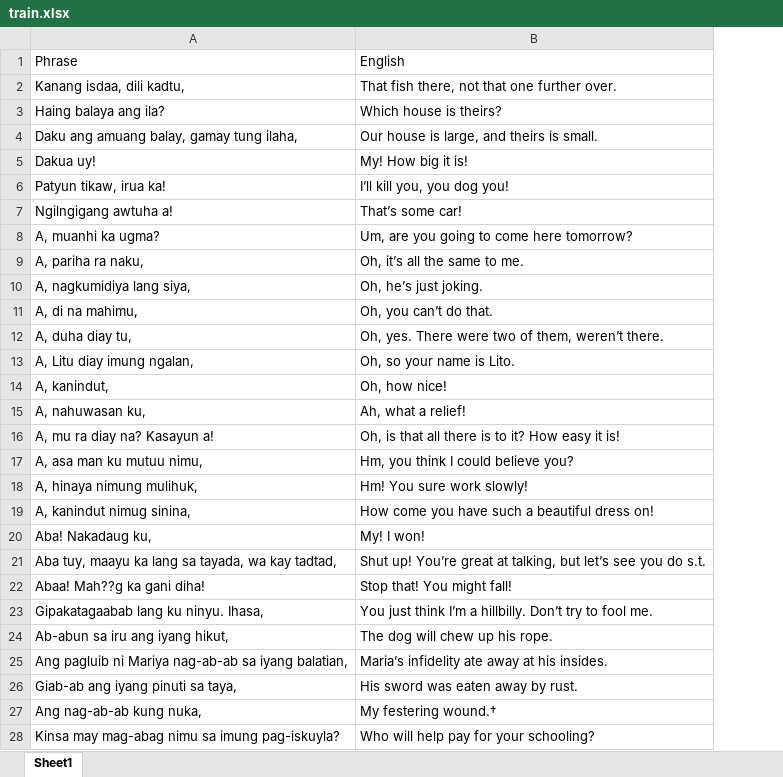
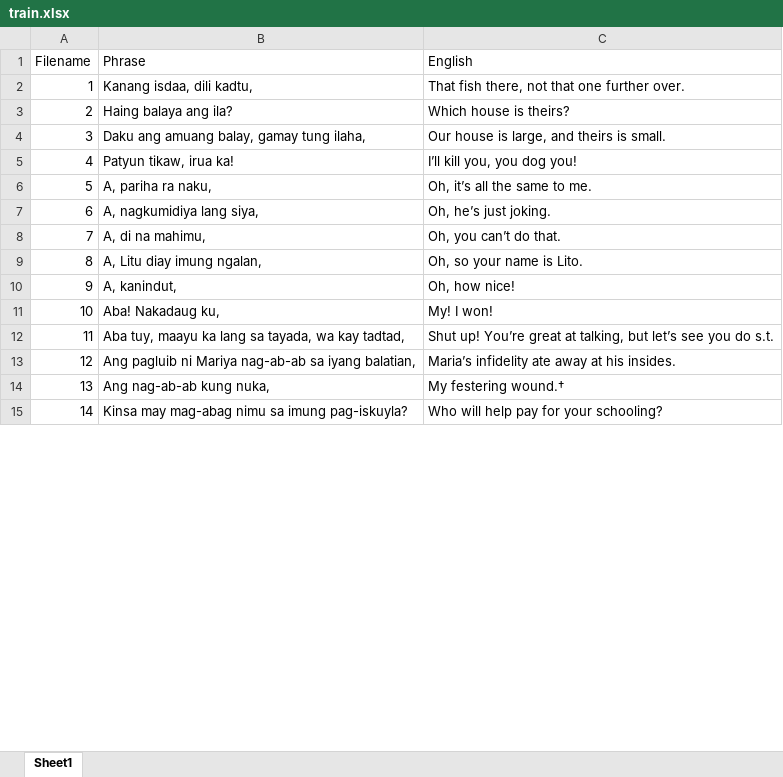
Before and after one commit to EstrellaAbueva/Reserts, an Excel workbook: train.xlsx, sheet Sheet1, drawn as a sheet; only a part is shown; values as stored, in another font and other column widths than the file's, no borders; removed rows and columns are numbered as before the commit, all else as after; the diff covers the shown part only; the diff names each change by its address in the sheet, - before the commit and + after, or states it on an @@ line.

```diff
--- a/train.xlsx (sheet Sheet1)
+++ b/train.xlsx (sheet Sheet1)
+column A (Filename), rows 2-15: 1 | 2 | 3 | 4 | 5 | 6 | 7 | 8 | 9 | 10 | 11 | 12 | 13 | 14
-row 5: Dakua uy! | My! How big it is!
-row 7: Ngilngigang awtuha a! | That’s some car!
-row 8: A, muanhi ka ugma? | Um, are you going to come here tomorrow?
-row 12: A, duha diay tu, | Oh, yes. There were two of them, weren’t there.
-row 15: A, nahuwasan ku, | Ah, what a relief!
-row 16: A, mu ra diay na? Kasayun a! | Oh, is that all there is to it? How easy it is!
-row 17: A, asa man ku mutuu nimu, | Hm, you think I could believe you?
-row 18: A, hinaya nimung mulihuk, | Hm! You sure work slowly!
-row 19: A, kanindut nimug sinina, | How come you have such a beautiful dress on!
-row 22: Abaa! Mah??g ka gani diha! | Stop that! You might fall!
-row 23: Gipakatagaabab lang ku ninyu. Ihasa, | You just think I’m a hillbilly. Don’t try to fool me.
-row 24: Ab-abun sa iru ang iyang hikut, | The dog will chew up his rope.
-row 26: Giab-ab ang iyang pinuti sa taya, | His sword was eaten away by rust.
```
Also changed, not shown: 12 removed rows elsewhere in this sheet, 1 other file.
